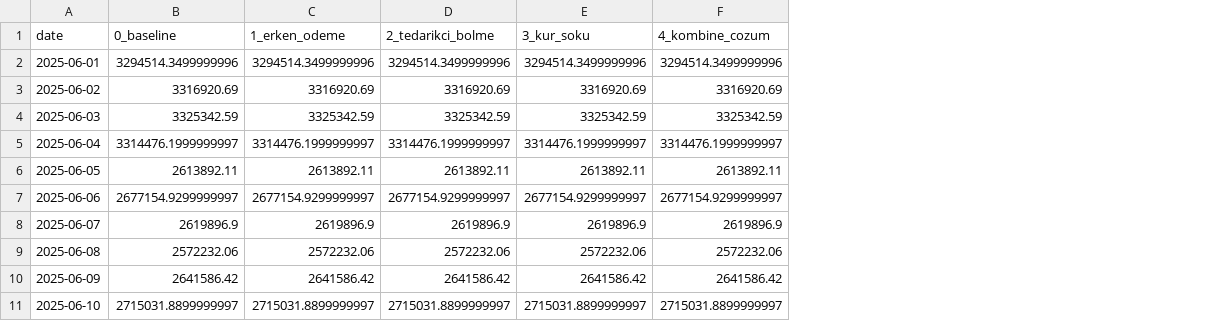
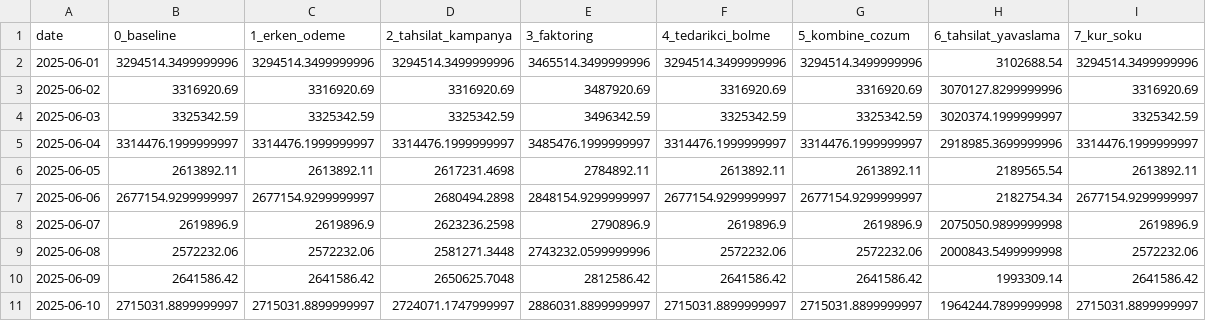
Before and after one commit to ilaydaOzdmr/YZTA_Bootcamp_317, a CSV file: reports/shock_projection_curves.csv, drawn as a sheet; only a part is shown; removed rows and columns are numbered as before the commit, all else as after; the diff names each change by its address in the sheet, - before the commit and + after, or states it on an @@ line.

```diff
--- a/reports/shock_projection_curves.csv
+++ b/reports/shock_projection_curves.csv
+column D (2_tahsilat_kampanya), rows 2-11: 3294514.3499999996 | 3316920.69 | 3325342.59 | 3314476.1999999997 | 2617231.4698 | 2680494.2898 | 2623236.2598 | 2581271.3448 | 2650625.7048 | 2724071.1747999997
+column E (3_faktoring), rows 2-11: 3465514.3499999996 | 3487920.69 | 3496342.59 | 3485476.1999999997 | 2784892.11 | 2848154.9299999997 | 2790896.9 | 2743232.0599999996 | 2812586.42 | 2886031.8899999997
-column E (3_kur_soku), rows 2-11: 3294514.3499999996 | 3316920.69 | 3325342.59 | 3314476.1999999997 | 2613892.11 | 2677154.9299999997 | 2619896.9 | 2572232.06 | 2641586.42 | 2715031.8899999997
+column H (6_tahsilat_yavaslama), rows 2-11: 3102688.54 | 3070127.8299999996 | 3020374.1999999997 | 2918985.3699999996 | 2189565.54 | 2182754.34 | 2075050.9899999998 | 2000843.5499999998 | 1993309.14 | 1964244.7899999998
+column I (7_kur_soku), rows 2-11: 3294514.3499999996 | 3316920.69 | 3325342.59 | 3314476.1999999997 | 2613892.11 | 2677154.9299999997 | 2619896.9 | 2572232.06 | 2641586.42 | 2715031.8899999997
-F1: 2_tedarikci_bolme
+F1: 4_tedarikci_bolme
-G1: 4_kombine_cozum
+G1: 5_kombine_cozum
```
Also changed, not shown: reports/invoice_delay_predictions.csv, reports/stock_depletion_forecast.csv, 9 other files.
